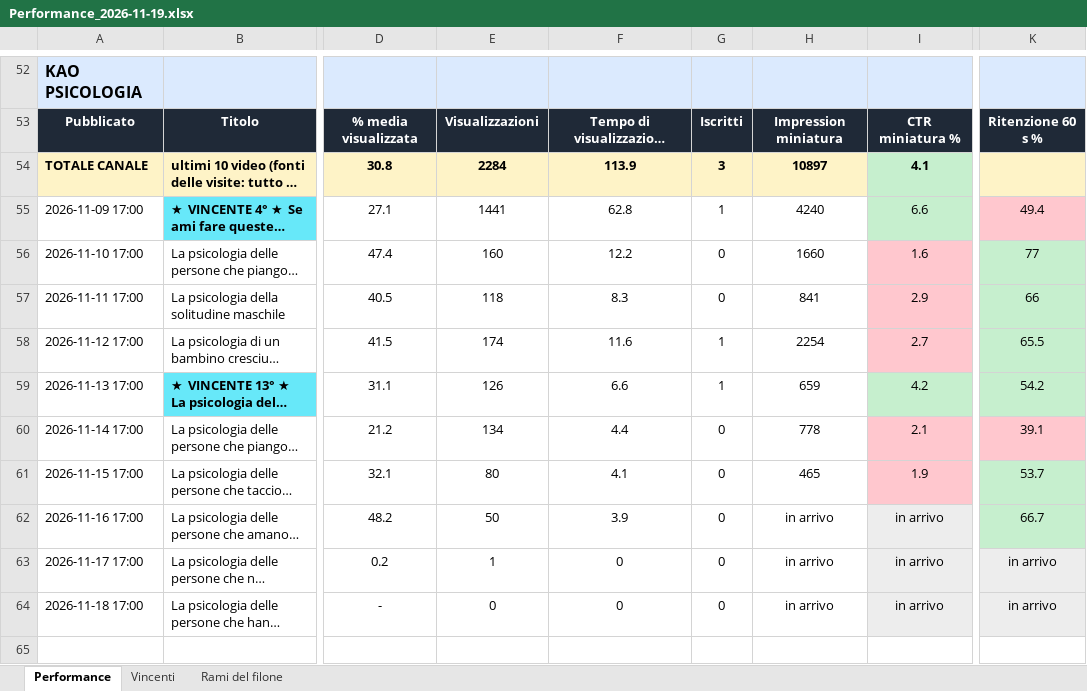
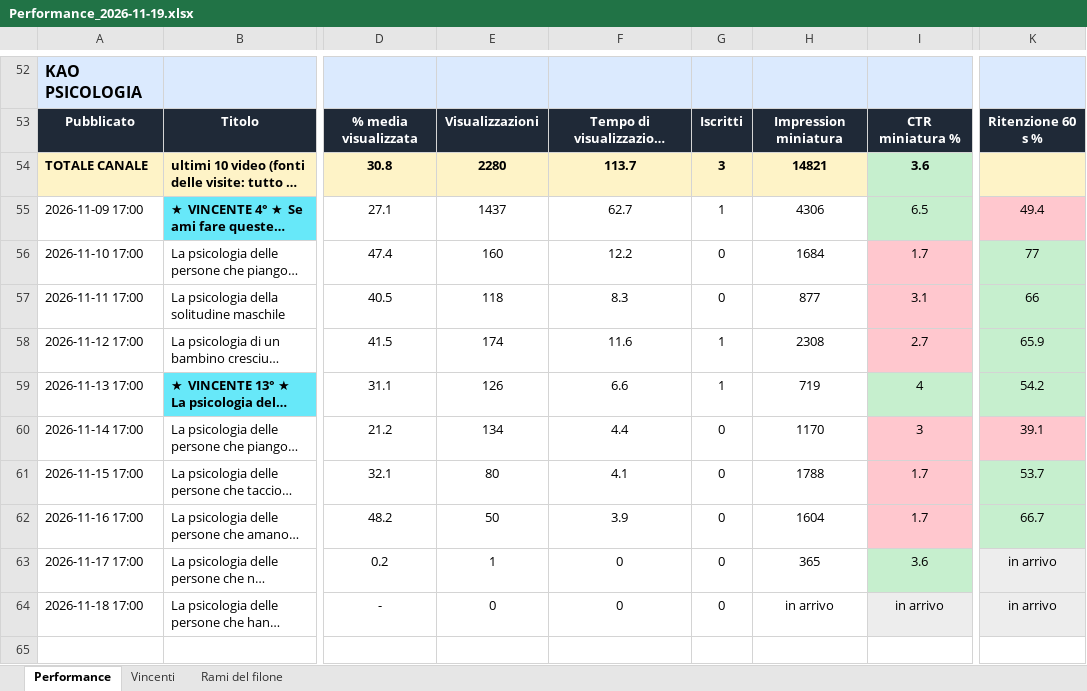
Before and after one commit to gggweb23-gif/ambience, an Excel workbook: report/Performance_2026-11-19.xlsx, sheet Performance, drawn as a sheet; only a part is shown, gaps mark what is left out; long unchanged cells end in …; values as stored, in another font and other column widths than the file's, no borders; the diff covers the shown part only; the diff names each change by its address in the sheet, - before the commit and + after, or states it on an @@ line.

Commit message:
Performance video

```diff
--- a/report/Performance_2026-11-19.xlsx (sheet Performance)
+++ b/report/Performance_2026-11-19.xlsx (sheet Performance)
-E54: 2284
+E54: 2280
-F54: 113.9
+F54: 113.7
-H54: 10897
+H54: 14821
-I54: 4.1
+I54: 3.6
-E55: 1441
+E55: 1437
-F55: 62.8
+F55: 62.7
-H55: 4240
+H55: 4306
-I55: 6.6
+I55: 6.5
-H56: 1660
+H56: 1684
-I56: 1.6
+I56: 1.7
-H57: 841
+H57: 877
-I57: 2.9
+I57: 3.1
-H58: 2254
+H58: 2308
-K58: 65.5
+K58: 65.9
-H59: 659
+H59: 719
-I59: 4.2
+I59: 4
-H60: 778
+H60: 1170
-I60: 2.1
+I60: 3
-H61: 465
+H61: 1788
-I61: 1.9
+I61: 1.7
-H62: in arrivo
+H62: 1604
-I62: in arrivo
+I62: 1.7
-I62 fill: #EDEDED
+I62 fill: #FFC7CE
-H63: in arrivo
+H63: 365
-I63: in arrivo
+I63: 3.6
-I63 fill: #EDEDED
+I63 fill: #C6EFCE
```
Also changed, not shown: 130 edited cells and cell formats elsewhere in this sheet, sheet Rami del filone, sheet Vincenti, 5 other files.
